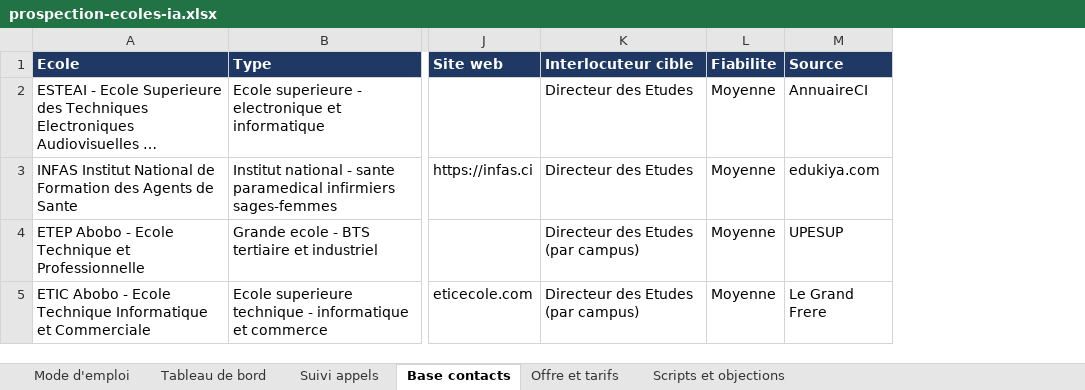
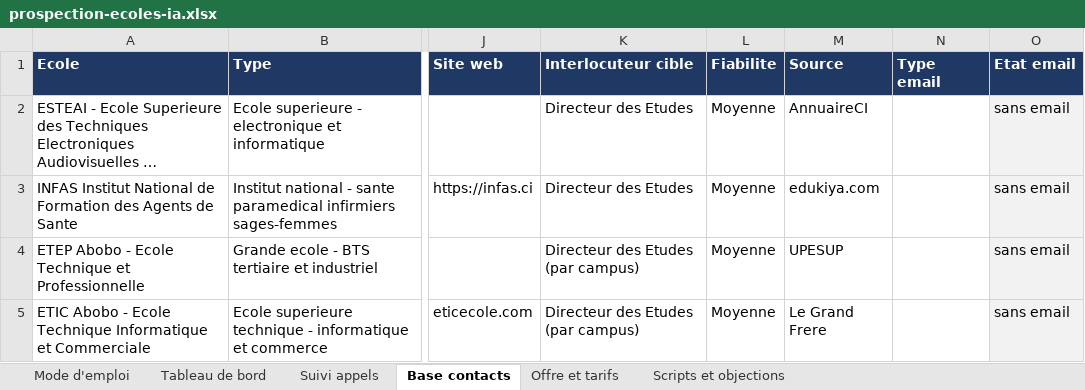
Before and after one commit to Soroboss/claude, an Excel workbook: prospection/prospection-ecoles-ia.xlsx, sheet Base contacts, drawn as a sheet; only a part is shown, gaps mark what is left out; long unchanged cells end in …; values as stored, in another font and other column widths than the file's, no borders; the diff covers the shown part only; the diff names each change by its address in the sheet, - before the commit and + after, or states it on an @@ line.

```diff
--- a/prospection/prospection-ecoles-ia.xlsx (sheet Base contacts)
+++ b/prospection/prospection-ecoles-ia.xlsx (sheet Base contacts)
+column N (Type email), empty
+column O (Etat email), rows 2-5: all sans email
```
Also changed, not shown: 24 edited cells elsewhere in this sheet, sheet Suivi appels, 7 other files.
